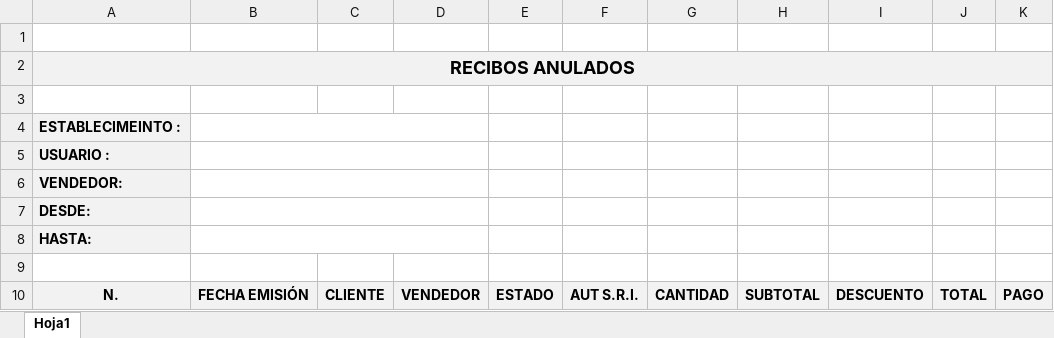
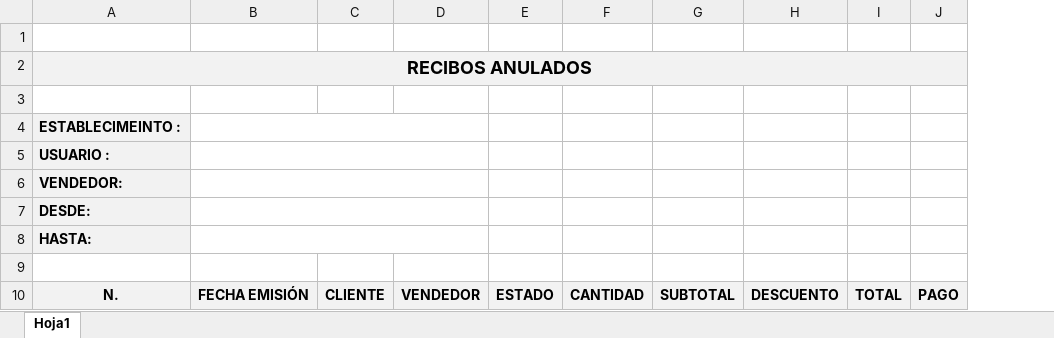
Before and after one commit to vicaworks/FacturaElectronica-App, an Excel workbook: FALEC-w1-core-web/WebContent/reportes/FALECPV-RecAnulados.xlsx, sheet Hoja1, drawn as a sheet; only a part is shown; values as stored, in another font and other column widths than the file's, no borders; the diff names each change by its address in the sheet, - before the commit and + after, or states it on an @@ line.

```diff
--- a/FALEC-w1-core-web/WebContent/reportes/FALECPV-RecAnulados.xlsx (sheet Hoja1)
+++ b/FALEC-w1-core-web/WebContent/reportes/FALECPV-RecAnulados.xlsx (sheet Hoja1)
-column F, row 10: AUT S.R.I.
```
Also changed, not shown: FALEC-w1-core-web/WebContent/reportes/FALECPV-FacAnuladas.xlsx, FALEC-w1-core-web/WebContent/reportes/FALECPV-RecEmitidas.xlsx, 21 other files.
